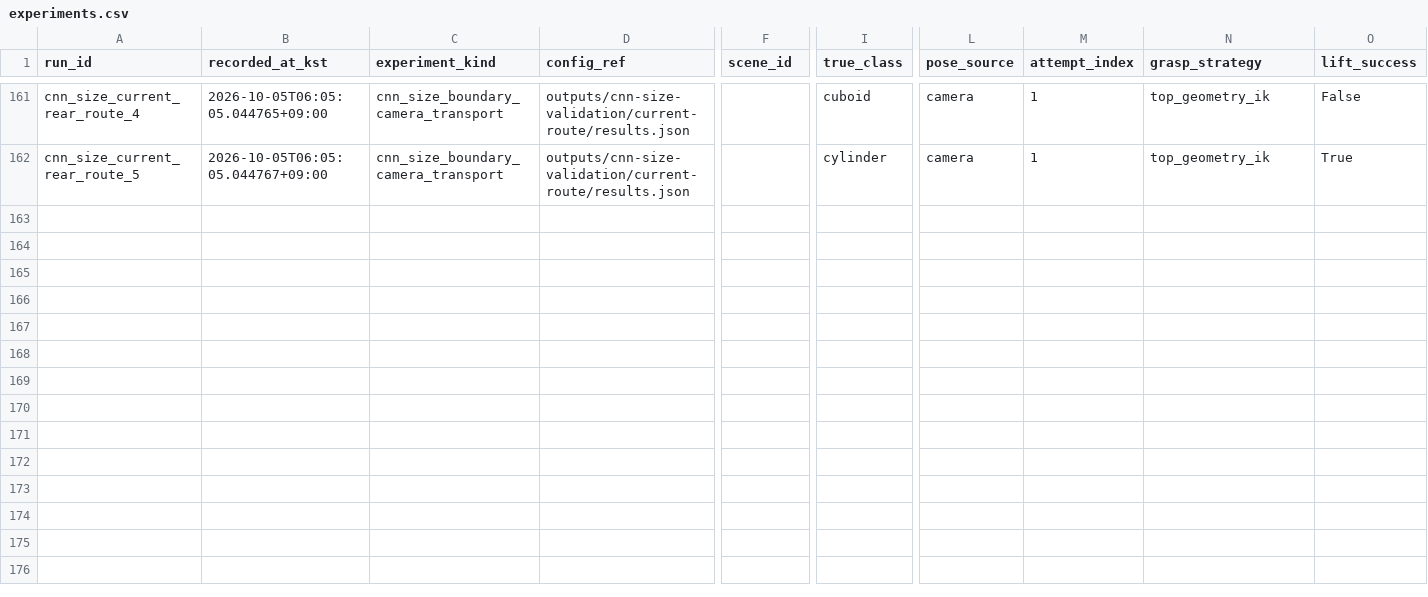
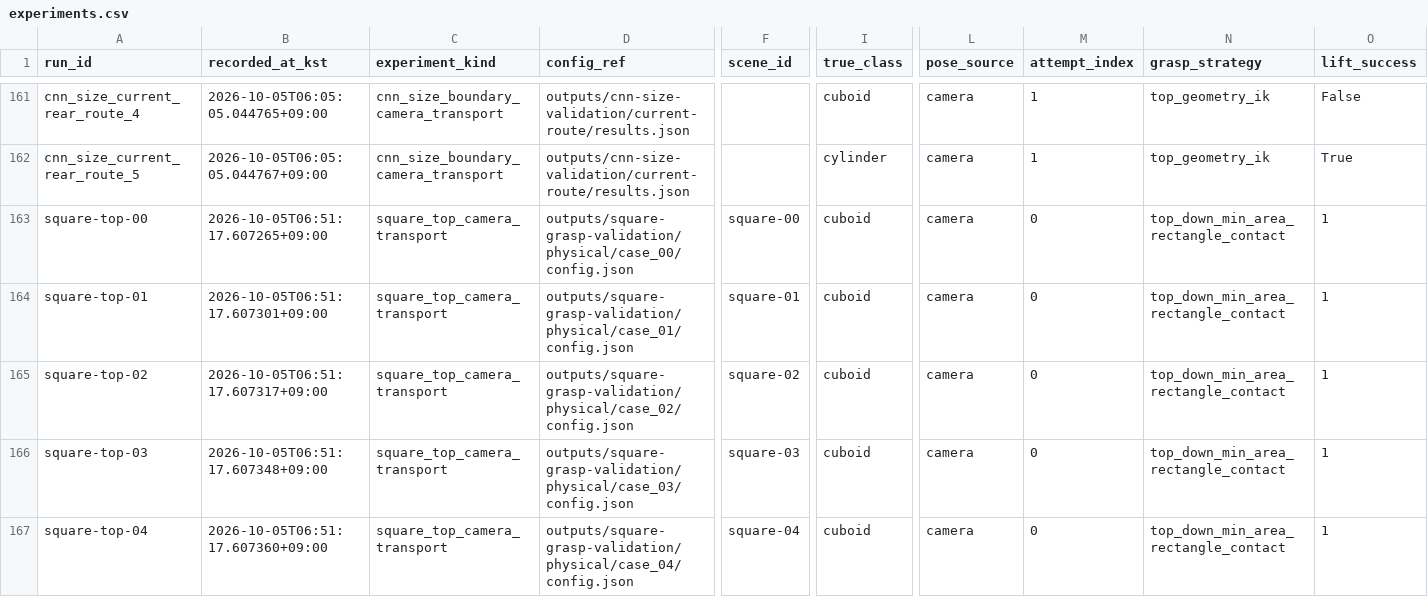
Before and after one commit to angry-cat55/shape-pick-sort-robot, a CSV file: docs/experiments.csv, drawn as a sheet; only a part is shown, gaps mark what is left out; rows hold the shown columns only; the diff covers the shown part only; the diff names each change by its address in the sheet, - before the commit and + after, or states it on an @@ line.

```diff
--- a/docs/experiments.csv
+++ b/docs/experiments.csv
+row 163: square-top-00 | 2026-10-05T06:51:17.607265+09:00 | square_top_camera_transport | outputs/square-grasp-validation/physical/case_00/config.json | square-00 | cuboid | camera | 0 | top_down_min_area_rectangle_contact | 1
+row 164: square-top-01 | 2026-10-05T06:51:17.607301+09:00 | square_top_camera_transport | outputs/square-grasp-validation/physical/case_01/config.json | square-01 | cuboid | camera | 0 | top_down_min_area_rectangle_contact | 1
+row 165: square-top-02 | 2026-10-05T06:51:17.607317+09:00 | square_top_camera_transport | outputs/square-grasp-validation/physical/case_02/config.json | square-02 | cuboid | camera | 0 | top_down_min_area_rectangle_contact | 1
+row 166: square-top-03 | 2026-10-05T06:51:17.607348+09:00 | square_top_camera_transport | outputs/square-grasp-validation/physical/case_03/config.json | square-03 | cuboid | camera | 0 | top_down_min_area_rectangle_contact | 1
+row 167: square-top-04 | 2026-10-05T06:51:17.607360+09:00 | square_top_camera_transport | outputs/square-grasp-validation/physical/case_04/config.json | square-04 | cuboid | camera | 0 | top_down_min_area_rectangle_contact | 1
```
Also changed, not shown: 4 added rows elsewhere in this file, 6 other files.
